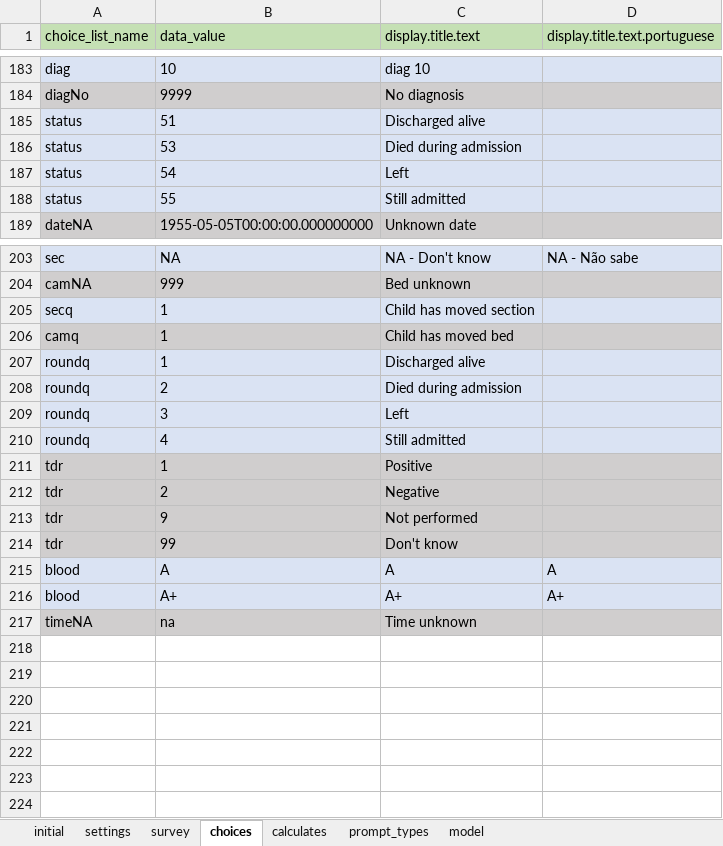
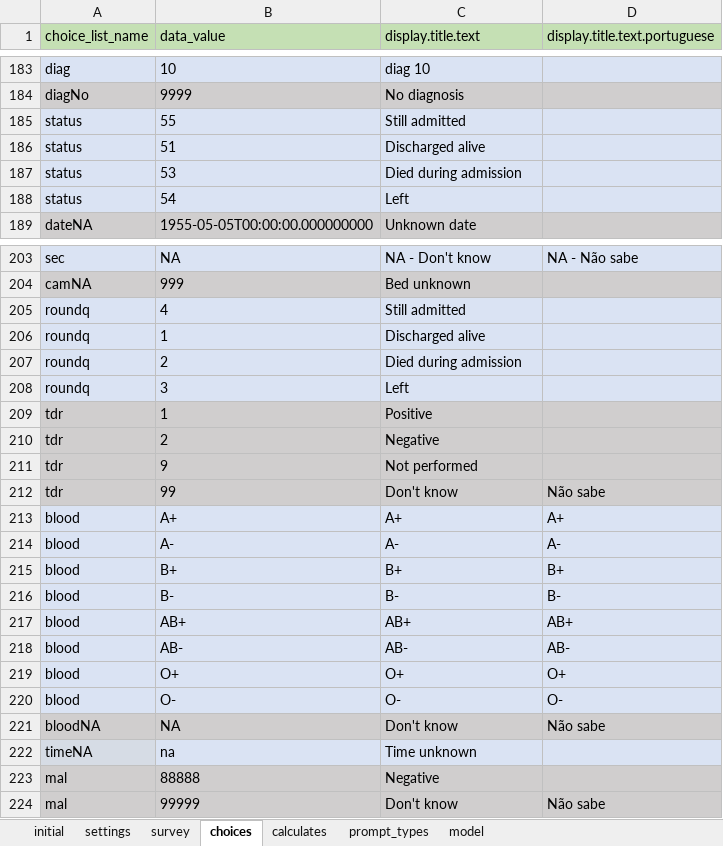
Before and after one commit to AndrMJ/Pediatria, an Excel workbook: app/config/tables/triagem/forms/triagem/triagem.xlsx, sheet choices, drawn as a sheet; only a part is shown, gaps mark what is left out; values as stored, in another font and other column widths than the file's, no borders; removed rows and columns are numbered as before the commit, all else as after; the diff names each change by its address in the sheet, - before the commit and + after, or states it on an @@ line.

```diff
--- a/app/config/tables/triagem/forms/triagem/triagem.xlsx (sheet choices)
+++ b/app/config/tables/triagem/forms/triagem/triagem.xlsx (sheet choices)
@@ row 188 moved to row 185: status @@
-row 205: secq | 1 | Child has moved section
-row 206: camq | 1 | Child has moved bed
@@ row 210 moved to row 205: roundq @@
-D212 (display.title.text.portuguese): (empty)
+D212 (display.title.text.portuguese): Não sabe
-row 215: blood | A | A | A
+row 214: blood | A- | A- | A-
+row 215: blood | B+ | B+ | B+
+row 216: blood | B- | B- | B-
+row 217: blood | AB+ | AB+ | AB+
+row 218: blood | AB- | AB- | AB-
+row 219: blood | O+ | O+ | O+
+row 220: blood | O- | O- | O-
+row 221: bloodNA | NA | Don't know | Não sabe
-B222:D222 fill: #D0CECE
+B222:D222 fill: #DAE3F3
+row 223: mal | 88888 | Negative
+row 224: mal | 99999 | Don't know | Não sabe
```
Also changed, not shown: sheet model, sheet survey, app/config/tables/rounds/forms/rounds/rounds.xlsx, app/config/tables/triagem/forms/diagnostic/diagnostic.xlsx, 43 other files.
